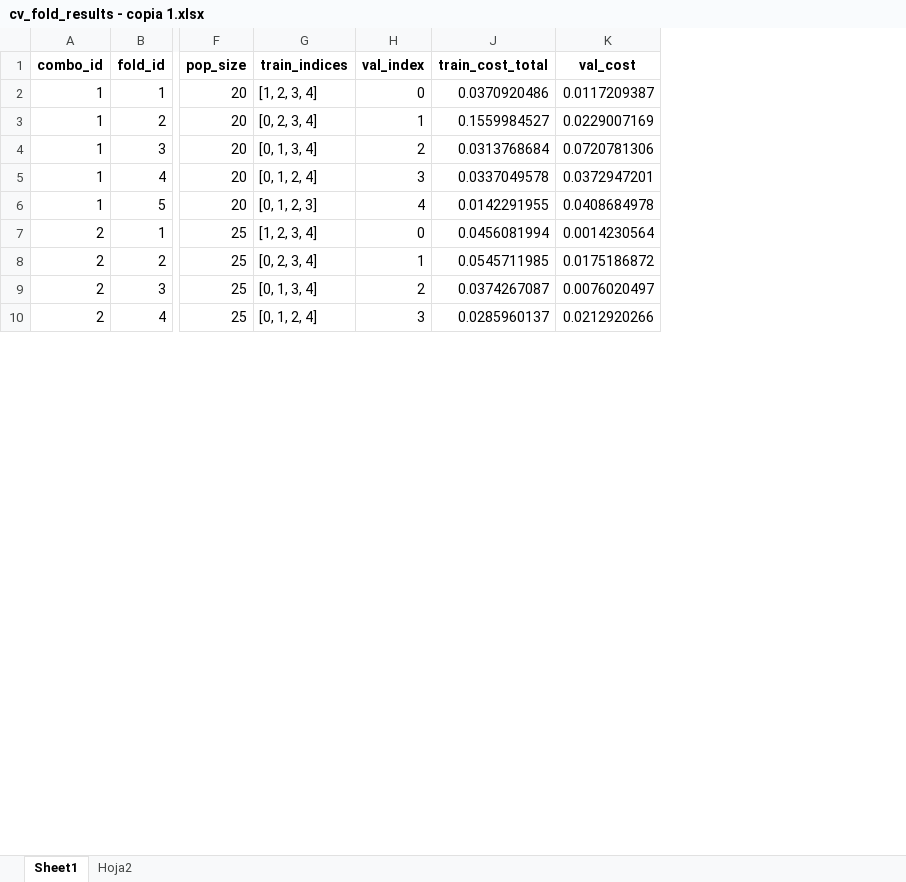
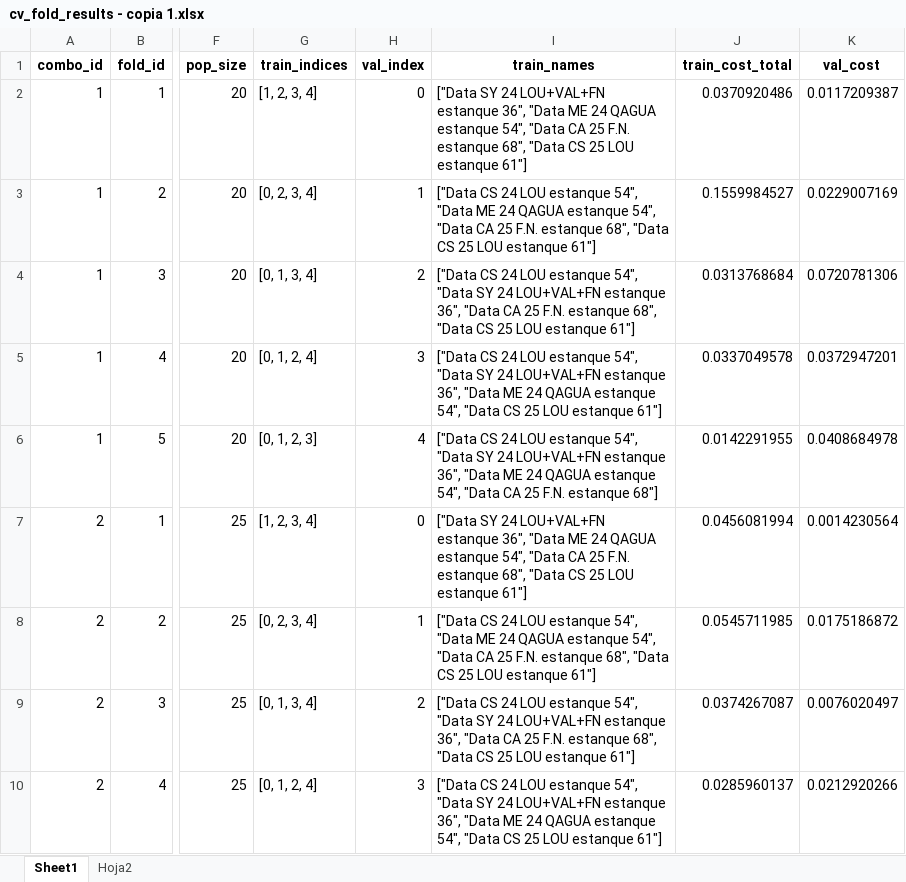
Before and after one commit to mfernandafolch/Proyecto_Tintos_CyT_P2, an Excel workbook: Códigos_oficiales/codigos_optimizacion/hiperparametros/resultados_cv_pso_20260408_171225/cv_fold_results - copia 1.xlsx, sheet Sheet1, drawn as a sheet; only a part is shown, gaps mark what is left out; values as stored, in another font and other column widths than the file's, no borders; the diff names each change by its address in the sheet, - before the commit and + after, or states it on an @@ line.

```diff
--- a/Códigos_oficiales/codigos_optimizacion/hiperparametros/resultados_cv_pso_20260408_171225/cv_fold_results - copia 1.xlsx (sheet Sheet1)
+++ b/Códigos_oficiales/codigos_optimizacion/hiperparametros/resultados_cv_pso_20260408_171225/cv_fold_results - copia 1.xlsx (sheet Sheet1)
@@ column I (train_names) unhidden, rows 2-10: ["Data SY 24 LOU+VAL+FN estanque 36", "Data ME 24 QAGUA estanque 54", "Data CA 25 F.N. estanque 68", "Data CS 25 LOU estanque 61"] | ["Data CS 24 LOU estanque 54", "Data ME 24 QAGUA estanque 54", "Data CA 25 F.N. estanque 68", "Data CS 25 LOU estanque 61"] | ["Data CS 24 LOU estanque 54", "Data SY 24 LOU+VAL+FN estanque 36", "Data CA 25 F.N. estanque 68", "Data CS 25 LOU estanque 61"] | ["Data CS 24 LOU estanque 54", "Data SY 24 LOU+VAL+FN estanque 36", "Data ME 24 QAGUA estanque 54", "Data CS 25 LOU estanque 61"] | ["Data CS 24 LOU estanque 54", "Data SY 24 LOU+VAL+FN estanque 36", "Data ME 24 QAGUA estanque 54", "Data CA 25 F.N. estanque 68"] | ["Data SY 24 LOU+VAL+FN estanque 36", "Data ME 24 QAGUA estanque 54", "Data CA 25 F.N. estanque 68", "Data CS 25 LOU estanque 61"] | ["Data CS 24 LOU estanque 54", "Data ME 24 QAGUA estanque 54", "Data CA 25 F.N. estanque 68", "Data CS 25 LOU estanque 61"] | ["Data CS 24 LOU estanque 54", "Data SY 24 LOU+VAL+FN estanque 36", "Data CA 25 F.N. estanque 68", "Data CS 25 LOU estanque 61"] | ["Data CS 24 LOU estanque 54", "Data SY 24 LOU+VAL+FN estanque 36", "Data ME 24 QAGUA estanque 54", "Data CS 25 LOU estanque 61"] @@
```
Also changed, not shown: Códigos_oficiales/codigos_optimizacion/hiperparametros/resultados_cv_pso_20260410_125509/cv_fold_results - copia 2.xlsx, Optimizacion/Resultados optimizadores.xlsx, 11 other files.
